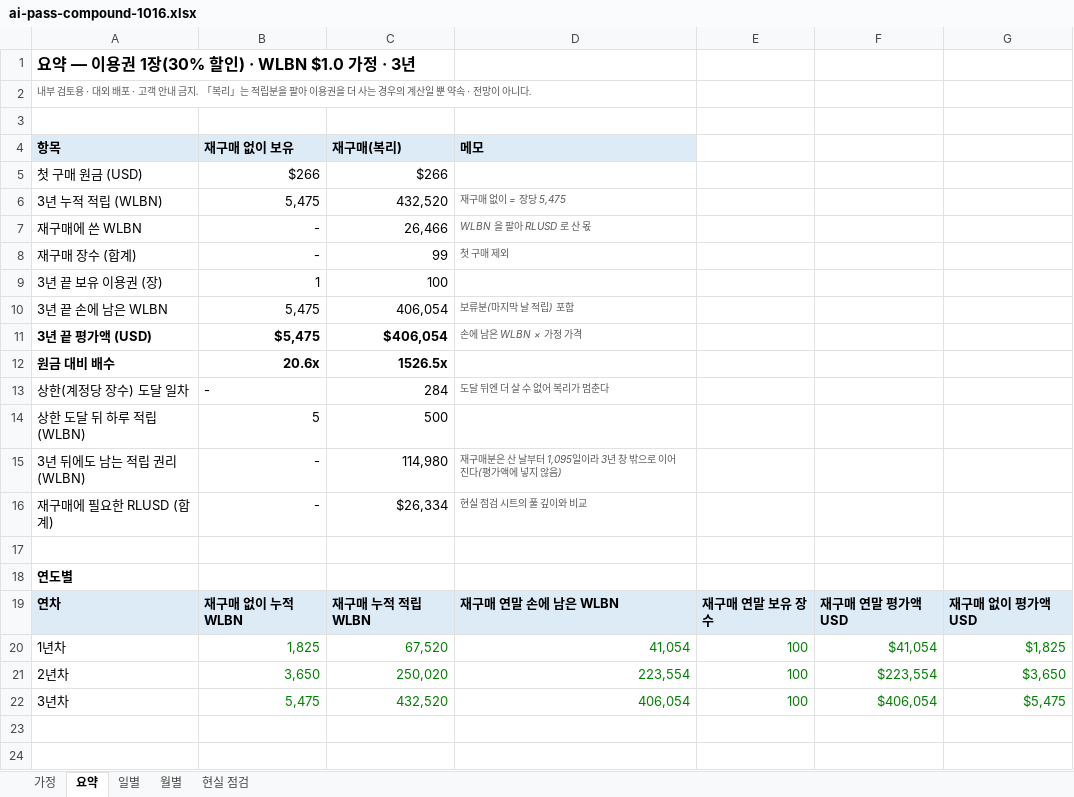
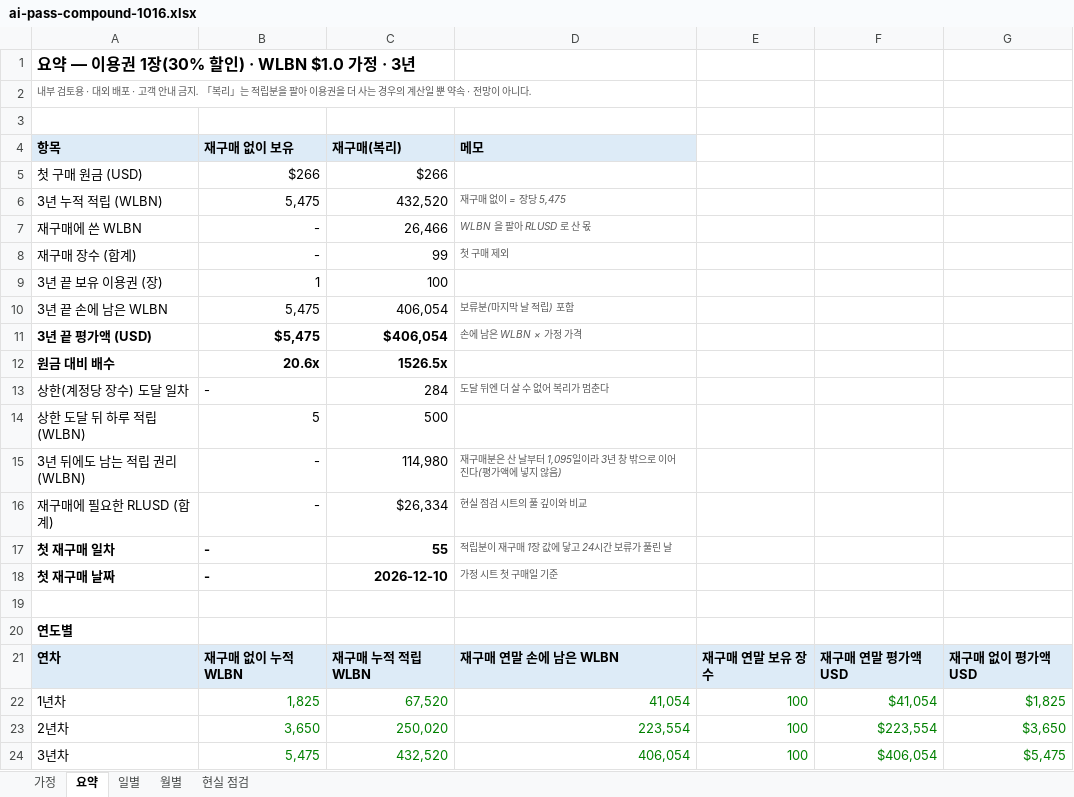
Before and after one commit to wrxfoundation/weatherplan-ai, an Excel workbook: depin/content/ai-pass-compound-1016.xlsx, sheet 요약, drawn as a sheet; values as stored, in another font and other column widths than the file's, no borders; the diff names each change by its address in the sheet, - before the commit and + after, or states it on an @@ line.

```diff
--- a/depin/content/ai-pass-compound-1016.xlsx (sheet 요약)
+++ b/depin/content/ai-pass-compound-1016.xlsx (sheet 요약)
+row 17: 첫 재구매 일차 | - | 55 | 적립분이 재구매 1장 값에 닿고 24시간 보류가 풀린 날
+row 18: 첫 재구매 날짜 | - | 2026-12-10 | 가정 시트 첫 구매일 기준
```
Also changed, not shown: sheet 가정, sheet 현실 점검, 2 other files.
